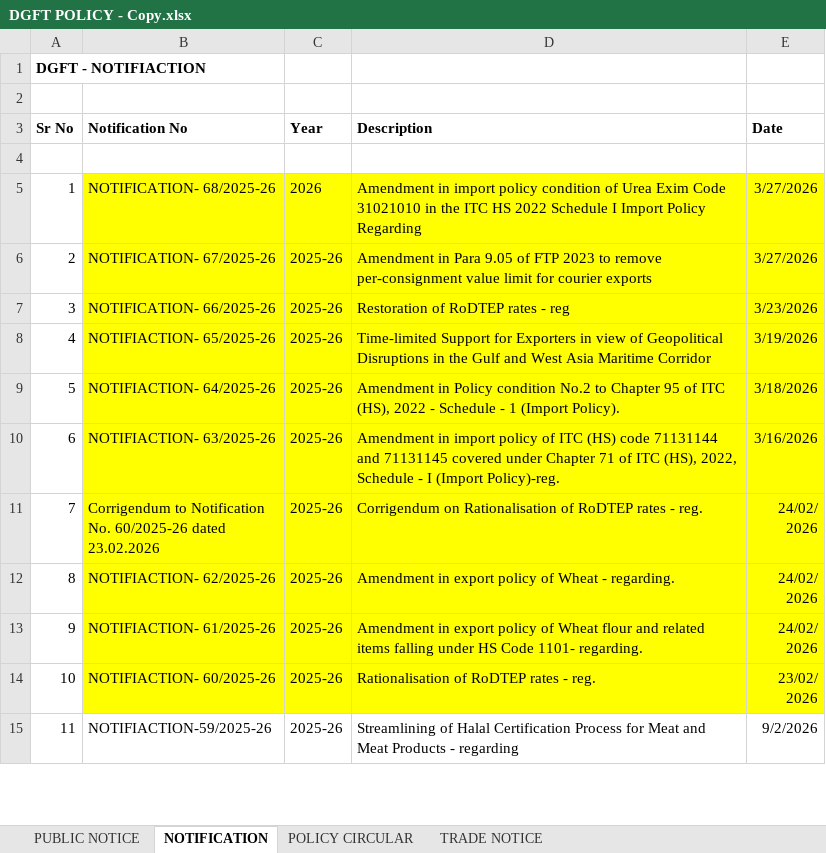
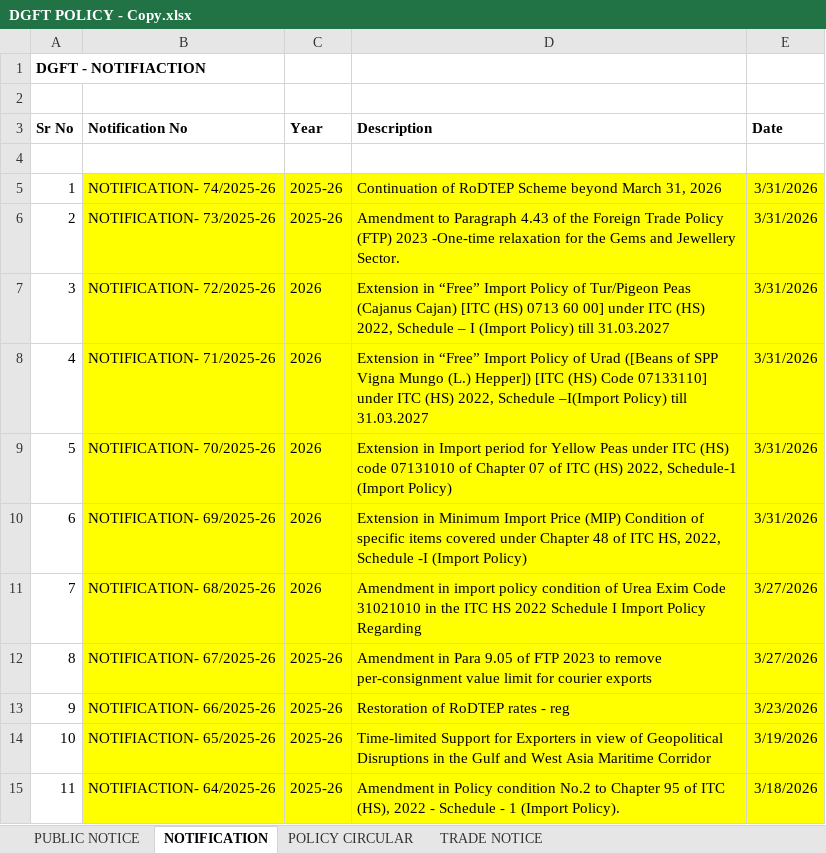
Before and after one commit to omkar404/eximinq-global-connection, an Excel workbook: backend/PDF_DOC/ALL_PDF/DGFT POLICY - Copy.xlsx, sheet NOTIFICATION, drawn as a sheet; only a part is shown; the shorter side is filled out with more unchanged rows; values as stored, in another font and other column widths than the file's, no borders; addresses are those after the commit; the diff names each change by its address in the sheet, - before the commit and + after, or states it on an @@ line.

```diff
--- a/backend/PDF_DOC/ALL_PDF/DGFT POLICY - Copy.xlsx (sheet NOTIFICATION)
+++ b/backend/PDF_DOC/ALL_PDF/DGFT POLICY - Copy.xlsx (sheet NOTIFICATION)
+row 5: 1 | NOTIFICATION- 74/2025-26 | 2025-26 | Continuation of RoDTEP Scheme beyond March 31, 2026 | 3/31/2026
+row 6: 2 | NOTIFICATION- 73/2025-26 | 2025-26 | Amendment to Paragraph 4.43 of the Foreign Trade Policy (FTP) 2023 -One-time relaxation for the Gems and Jewellery Sector. | 3/31/2026
+row 7: 3 | NOTIFICATION- 72/2025-26 | 2026 | Extension in “Free” Import Policy of Tur/Pigeon Peas (Cajanus Cajan) [ITC (HS) 0713 60 00] under ITC (HS) 2022, Schedule – I (Import Policy) till 31.03.2027 | 3/31/2026
+row 8: 4 | NOTIFICATION- 71/2025-26 | 2026 | Extension in “Free” Import Policy of Urad ([Beans of SPP Vigna Mungo (L.) Hepper]) [ITC (HS) Code 07133110] under ITC (HS) 2022, Schedule –I(Import Policy) till 31.03.2027 | 3/31/2026
+row 9: 5 | NOTIFICATION- 70/2025-26 | 2026 | Extension in Import period for Yellow Peas under ITC (HS) code 07131010 of Chapter 07 of ITC (HS) 2022, Schedule-1 (Import Policy) | 3/31/2026
+row 10: 6 | NOTIFICATION- 69/2025-26 | 2026 | Extension in Minimum Import Price (MIP) Condition of specific items covered under Chapter 48 of ITC HS, 2022, Schedule -I (Import Policy) | 3/31/2026
@@ column A (Sr No) renumbered from row 11 down @@
```
Also changed, not shown: sheet PUBLIC NOTICE, sheet TRADE NOTICE, 8 other files.
